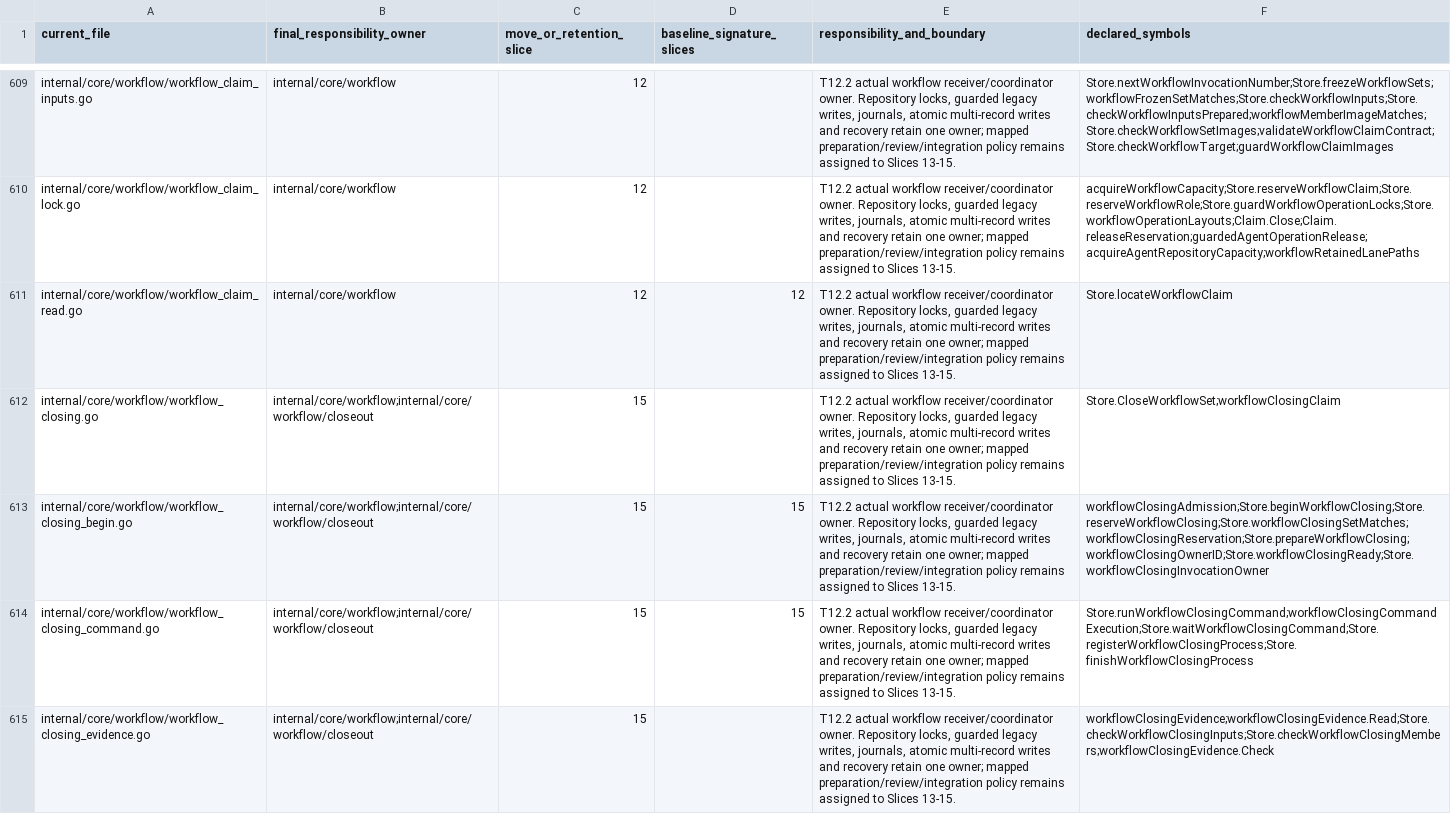
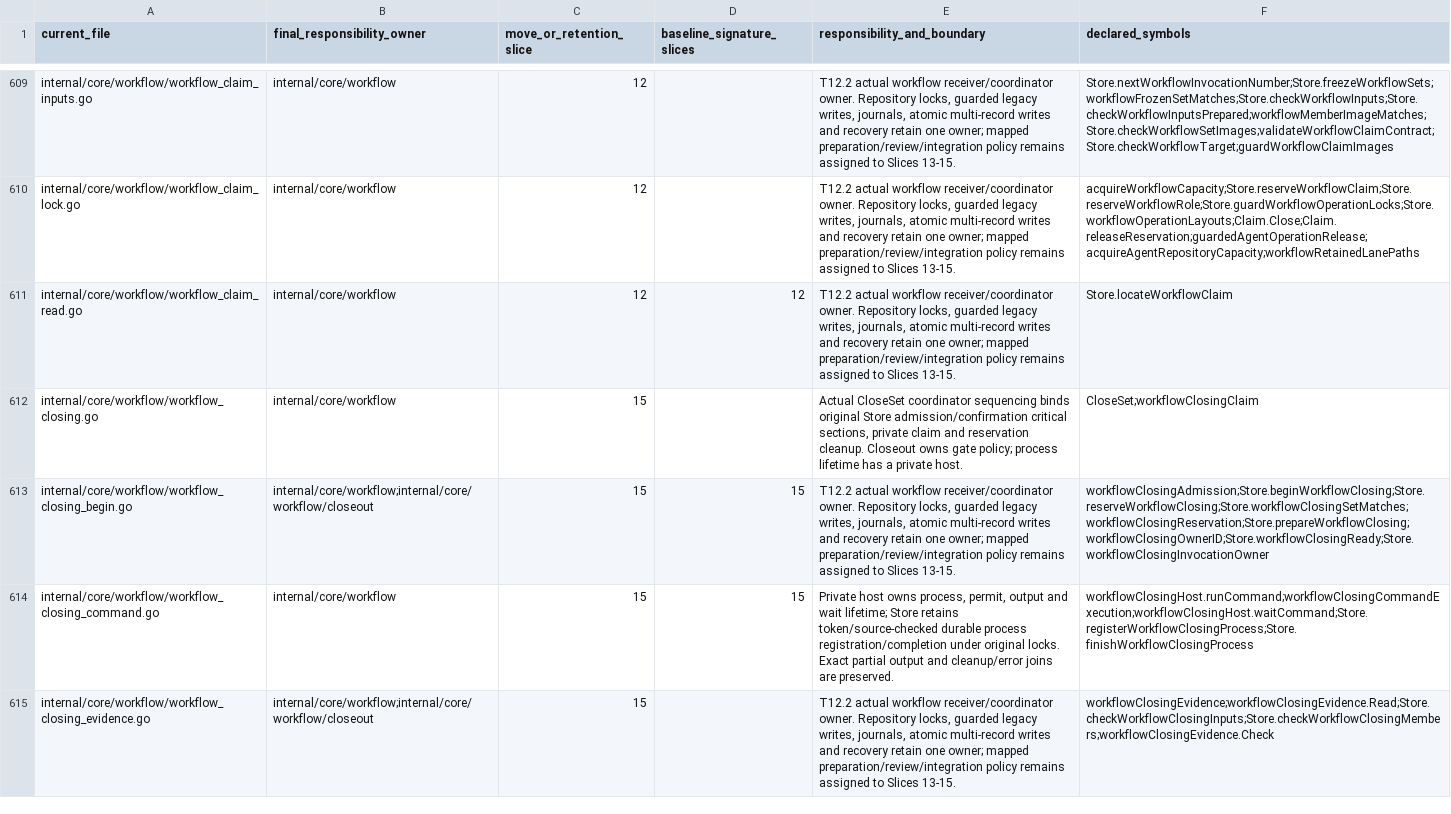
Before and after one commit to adrianpk/chr, a CSV file: ops/default/plan/code-quality-remediation-core-owners.csv, drawn as a sheet; only a part is shown, gaps mark what is left out; the diff covers the shown part only; the diff names each change by its address in the sheet, - before the commit and + after, or states it on an @@ line.

```diff
--- a/ops/default/plan/code-quality-remediation-core-owners.csv
+++ b/ops/default/plan/code-quality-remediation-core-owners.csv
-B612 (final_responsibility_owner): internal/core/workflow;internal/core/workflow/closeout
+B612 (final_responsibility_owner): internal/core/workflow
-E612 (responsibility_and_boundary): T12.2 actual workflow receiver/coordinator owner. Repository locks, guarded legacy writes, journals, atomic multi-record writes and recovery retain one owner; mapped preparation/review/integration policy remains assigned to Slices 13-15.
+E612 (responsibility_and_boundary): Actual CloseSet coordinator sequencing binds original Store admission/confirmation critical sections, private claim and reservation cleanup. Closeout owns gate policy; process lifetime has a private host.
-F612 (declared_symbols): Store.CloseWorkflowSet;workflowClosingClaim
+F612 (declared_symbols): CloseSet;workflowClosingClaim
-B614 (final_responsibility_owner): internal/core/workflow;internal/core/workflow/closeout
+B614 (final_responsibility_owner): internal/core/workflow
-E614 (responsibility_and_boundary): T12.2 actual workflow receiver/coordinator owner. Repository locks, guarded legacy writes, journals, atomic multi-record writes and recovery retain one owner; mapped preparation/review/integration policy remains assigned to Slices 13-15.
+E614 (responsibility_and_boundary): Private host owns process, permit, output and wait lifetime; Store retains token/source-checked durable process registration/completion under original locks. Exact partial output and cleanup/error joins are preserved.
-F614 (declared_symbols): Store.runWorkflowClosingCommand;workflowClosingCommandExecution;Store.waitWorkflowClosingCommand;Store.registerWorkflowClosingProcess;Store.finishWorkflowClosingProcess
+F614 (declared_symbols): workflowClosingHost.runCommand;workflowClosingCommandExecution;workflowClosingHost.waitCommand;Store.registerWorkflowClosingProcess;Store.finishWorkflowClosingProcess
```
Also changed, not shown: 6 edited cells elsewhere in this file, ops/default/plan/code-quality-remediation-slice-12-boundaries.csv, ops/default/plan/code-quality-remediation-slice-12-ports.csv, 9 other files.
